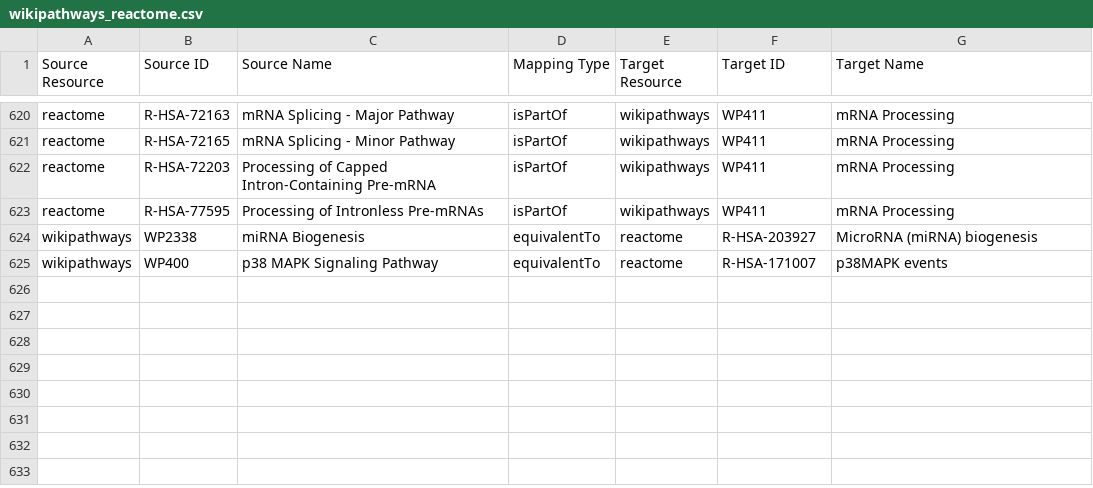
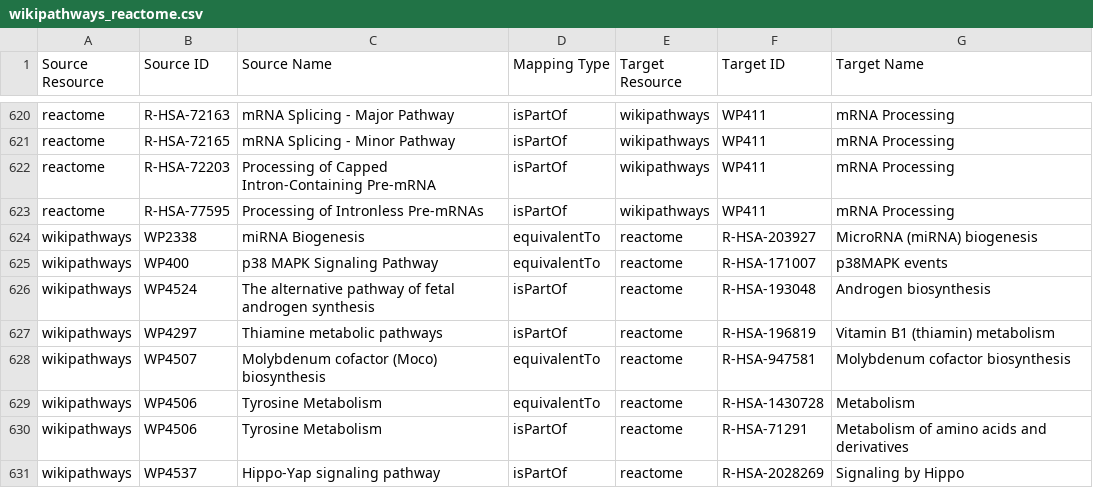
Before and after one commit to ComPath/compath-resources, a CSV file: mappings/wikipathways_reactome.csv, drawn as a sheet; only a part is shown, gaps mark what is left out; the diff names each change by its address in the sheet, - before the commit and + after, or states it on an @@ line.

Commit message:
Update wikipathways reactome mappings version March2019

```diff
--- a/mappings/wikipathways_reactome.csv
+++ b/mappings/wikipathways_reactome.csv
+row 626: wikipathways | WP4524 | The alternative pathway of fetal androgen synthesis | isPartOf | reactome | R-HSA-193048 | Androgen biosynthesis
+row 627: wikipathways | WP4297 | Thiamine metabolic pathways | isPartOf | reactome | R-HSA-196819 | Vitamin B1 (thiamin) metabolism
+row 628: wikipathways | WP4507 | Molybdenum cofactor (Moco) biosynthesis | equivalentTo | reactome | R-HSA-947581 | Molybdenum cofactor biosynthesis
+row 629: wikipathways | WP4506 | Tyrosine Metabolism | equivalentTo | reactome | R-HSA-1430728 | Metabolism
+row 630: wikipathways | WP4506 | Tyrosine Metabolism | isPartOf | reactome | R-HSA-71291 | Metabolism of amino acids and derivatives
+row 631: wikipathways | WP4537 | Hippo-Yap signaling pathway | isPartOf | reactome | R-HSA-2028269 | Signaling by Hippo
```
